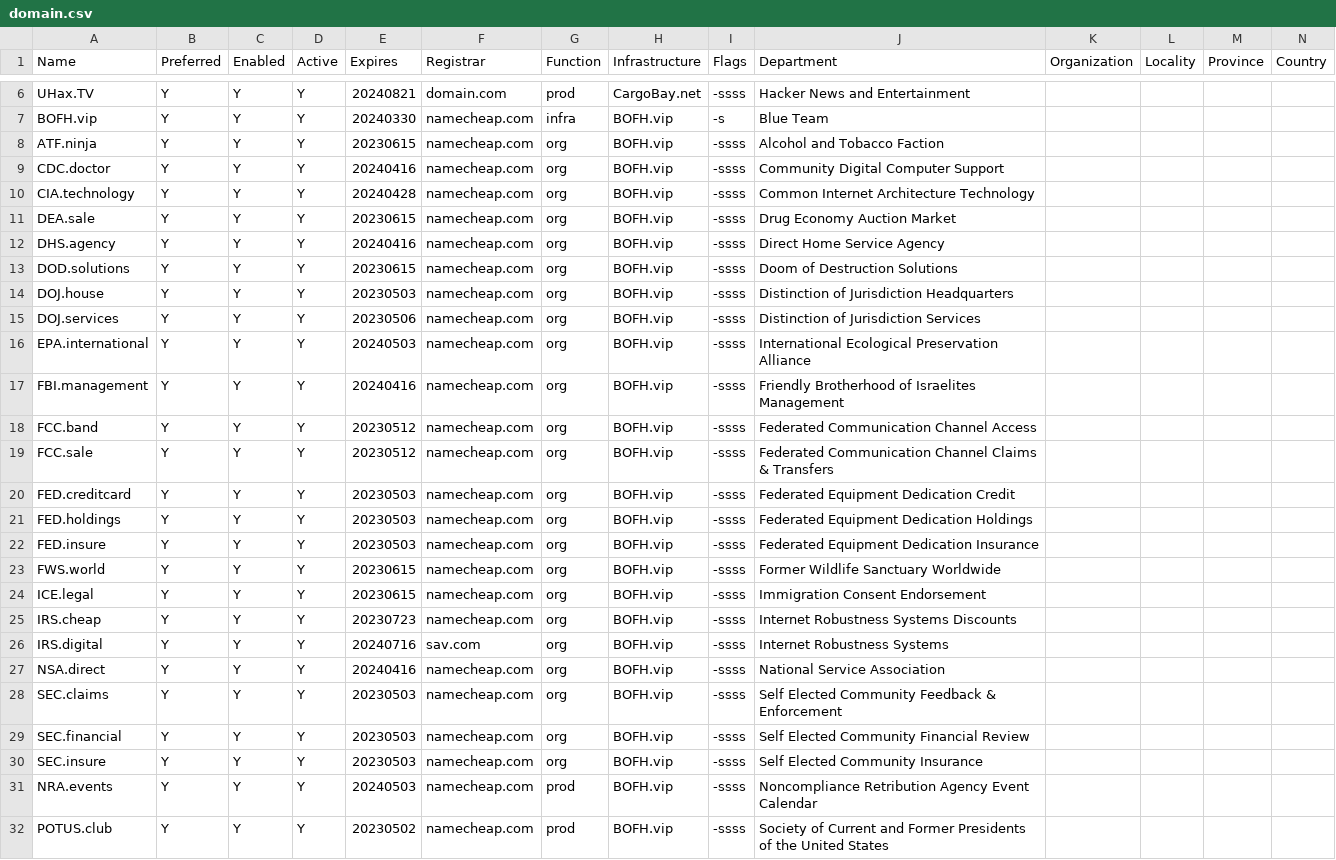
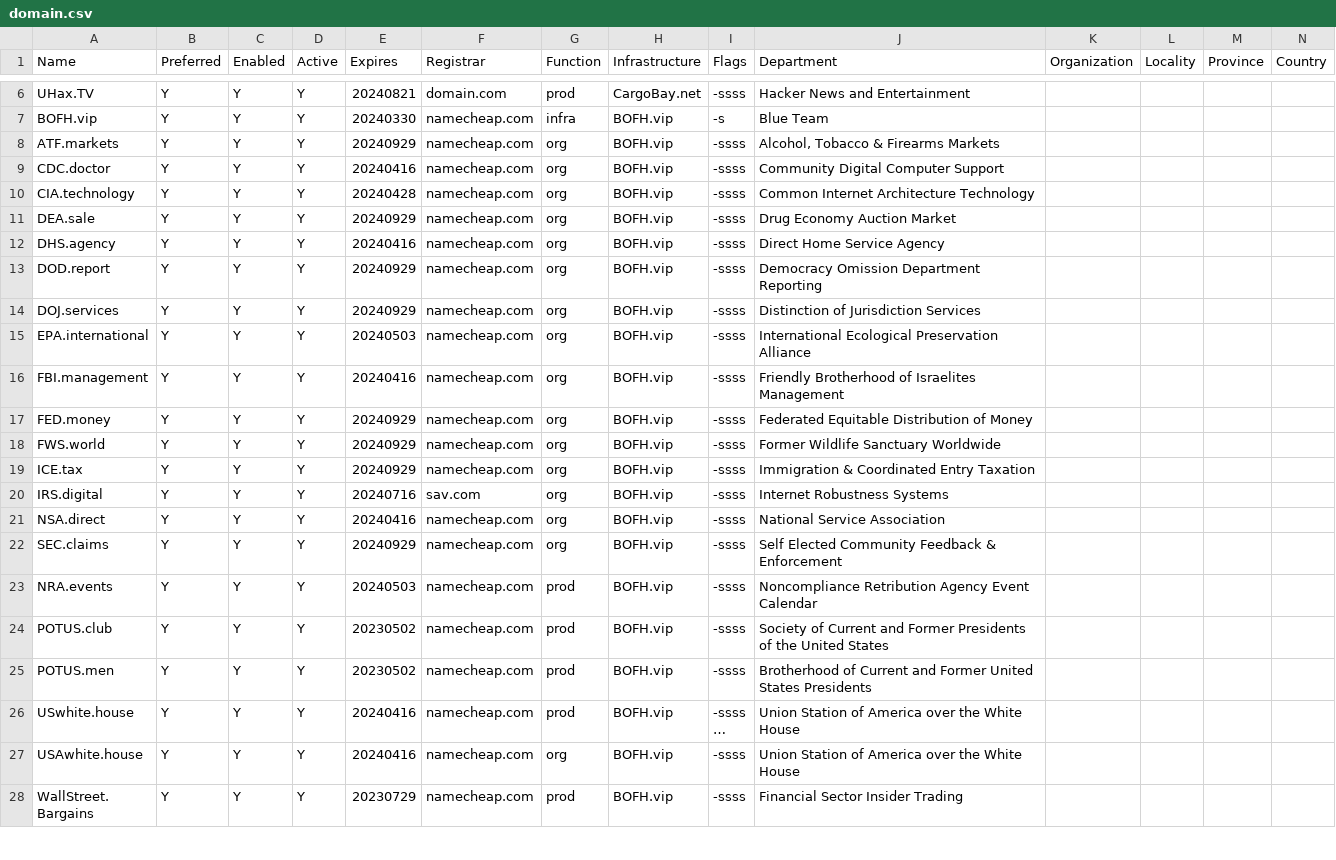
Before and after one commit to NatUni/nuOS, a CSV file: share/examples/etc/nuos/domain.csv, drawn as a sheet; only a part is shown, gaps mark what is left out; the shorter side is filled out with more unchanged rows; long unchanged cells end in ….

Commit message:
domain updates

```diff
--- a/share/examples/etc/nuos/domain.csv
+++ b/share/examples/etc/nuos/domain.csv
@@ -7,25 +7,17 @@ UHax.TV,Y,Y,Y,20240821,domain.com,prod,CargoBay.net,-ssss,Hacker News and Entert
 BOFH.vip,Y,Y,Y,20240330,namecheap.com,infra,BOFH.vip,-s,Blue Team,,,,
-ATF.ninja,Y,Y,Y,20230615,namecheap.com,org,BOFH.vip,-ssss,Alcohol and Tobacco Faction,,,,
+ATF.markets,Y,Y,Y,20240929,namecheap.com,org,BOFH.vip,-ssss,"Alcohol, Tobacco & Firearms Markets",,,,
 CDC.doctor,Y,Y,Y,20240416,namecheap.com,org,BOFH.vip,-ssss,Community Digital Computer Support,,,,
 CIA.technology,Y,Y,Y,20240428,namecheap.com,org,BOFH.vip,-ssss,Common Internet Architecture Technology,,,,
-DEA.sale,Y,Y,Y,20230615,namecheap.com,org,BOFH.vip,-ssss,Drug Economy Auction Market,,,,
+DEA.sale,Y,Y,Y,20240929,namecheap.com,org,BOFH.vip,-ssss,Drug Economy Auction Market,,,,
 DHS.agency,Y,Y,Y,20240416,namecheap.com,org,BOFH.vip,-ssss,Direct Home Service Agency,,,,
-DOD.solutions,Y,Y,Y,20230615,namecheap.com,org,BOFH.vip,-ssss,Doom of Destruction Solutions,,,,
-DOJ.house,Y,Y,Y,20230503,namecheap.com,org,BOFH.vip,-ssss,Distinction of Jurisdiction Headquarters,,,,
-DOJ.services,Y,Y,Y,20230506,namecheap.com,org,BOFH.vip,-ssss,Distinction of Jurisdiction Services,,,,
+DOD.report,Y,Y,Y,20240929,namecheap.com,org,BOFH.vip,-ssss,Democracy Omission Department Reporting,,,,
+DOJ.services,Y,Y,Y,20240929,namecheap.com,org,BOFH.vip,-ssss,Distinction of Jurisdiction Services,,,,
 EPA.international,Y,Y,Y,20240503,namecheap.com,org,BOFH.vip,-ssss,International Ecological Preservation Alliance,,,,
 FBI.management,Y,Y,Y,20240416,namecheap.com,org,BOFH.vip,-ssss,Friendly Brotherhood of Israelites Management,,,,
-FCC.band,Y,Y,Y,20230512,namecheap.com,org,BOFH.vip,-ssss,Federated Communication Channel Access,,,,
-FCC.sale,Y,Y,Y,20230512,namecheap.com,org,BOFH.vip,-ssss,Federated Communication Channel Claims & Transfers,,,,
-FED.creditcard,Y,Y,Y,20230503,namecheap.com,org,BOFH.vip,-ssss,Federated Equipment Dedication Credit,,,,
-FED.holdings,Y,Y,Y,20230503,namecheap.com,org,BOFH.vip,-ssss,Federated Equipment Dedication Holdings,,,,
-FED.insure,Y,Y,Y,20230503,namecheap.com,org,BOFH.vip,-ssss,Federated Equipment Dedication Insurance,,,,
-FWS.world,Y,Y,Y,20230615,namecheap.com,org,BOFH.vip,-ssss,Former Wildlife Sanctuary Worldwide,,,,
-ICE.legal,Y,Y,Y,20230615,namecheap.com,org,BOFH.vip,-ssss,Immigration Consent Endorsement,,,,
-IRS.cheap,Y,Y,Y,20230723,namecheap.com,org,BOFH.vip,-ssss,Internet Robustness Systems Discounts,,,,
+FED.money,Y,Y,Y,20240929,namecheap.com,org,BOFH.vip,-ssss,Federated Equitable Distribution of Money,,,,
+FWS.world,Y,Y,Y,20240929,namecheap.com,org,BOFH.vip,-ssss,Former Wildlife Sanctuary Worldwide,,,,
+ICE.tax,Y,Y,Y,20240929,namecheap.com,org,BOFH.vip,-ssss,Immigration & Coordinated Entry Taxation,,,,
 IRS.digital,Y,Y,Y,20240716,sav.com,org,BOFH.vip,-ssss,Internet Robustness Systems,,,,
 NSA.direct,Y,Y,Y,20240416,namecheap.com,org,BOFH.vip,-ssss,National Service Association,,,,
-SEC.claims,Y,Y,Y,20230503,namecheap.com,org,BOFH.vip,-ssss,Self Elected Community Feedback & Enforcement,,,,
-SEC.financial,Y,Y,Y,20230503,namecheap.com,org,BOFH.vip,-ssss,Self Elected Community Financial Review,,,,
-SEC.insure,Y,Y,Y,20230503,namecheap.com,org,BOFH.vip,-ssss,Self Elected Community Insurance,,,,
+SEC.claims,Y,Y,Y,20240929,namecheap.com,org,BOFH.vip,-ssss,Self Elected Community Feedback & Enforcement,,,,
 NRA.events,Y,Y,Y,20240503,namecheap.com,prod,BOFH.vip,-ssss,Noncompliance Retribution Agency Event Calendar,,,,
```
